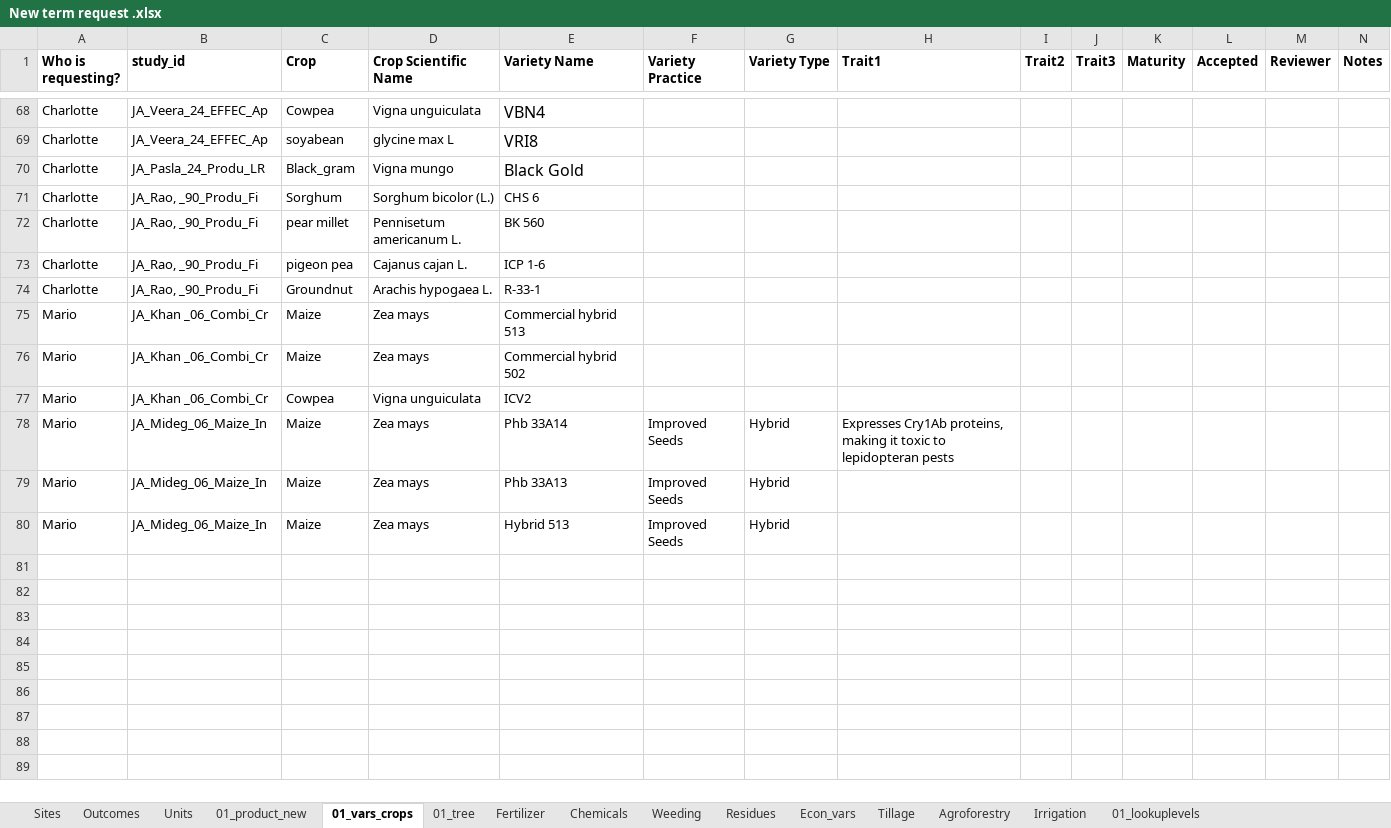
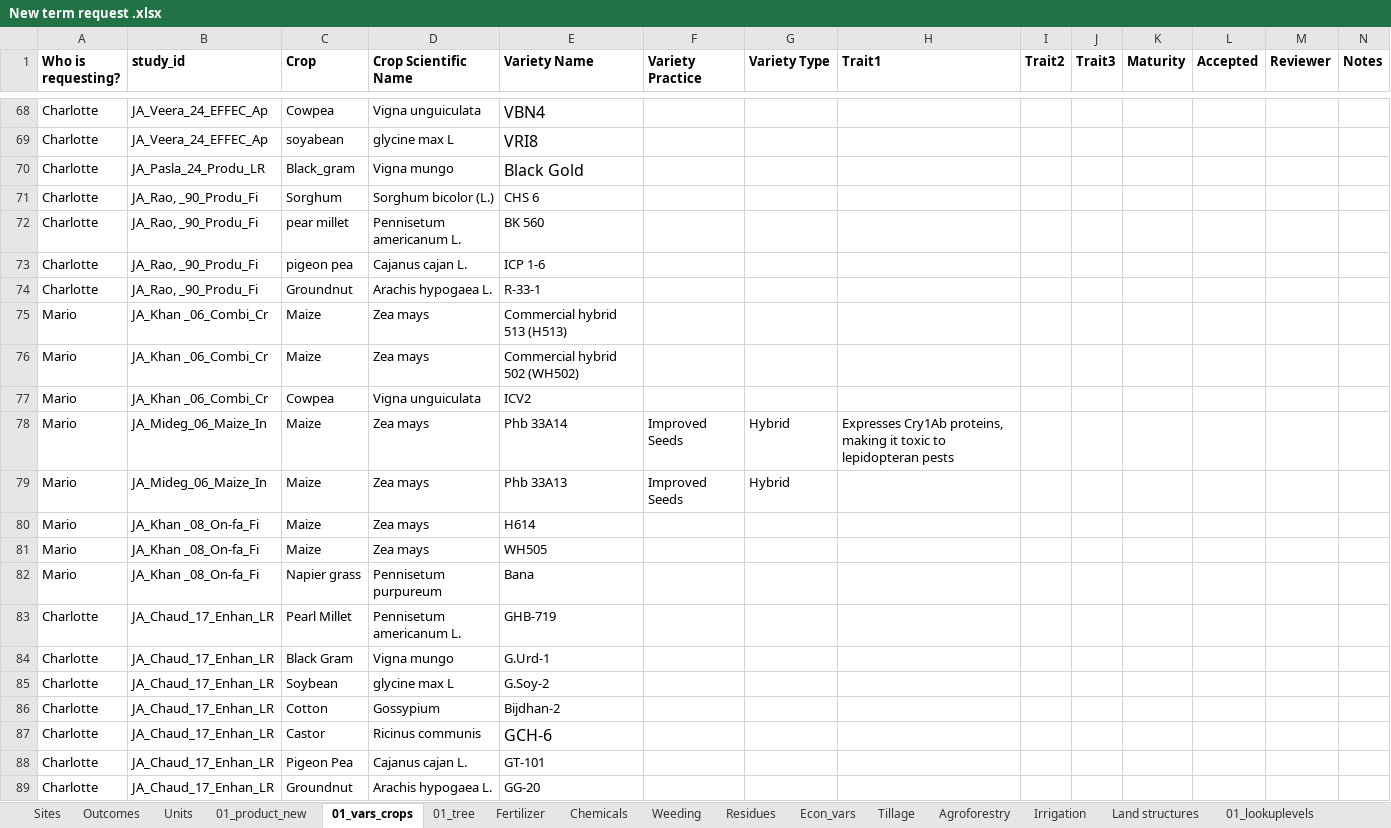
Before and after one commit to andreacsanchezb10/Agroecology_Evidence_Hub, an Excel workbook: 02.FOMD/02.metadata_structure/New term request .xlsx, sheet 01_vars_crops, drawn as a sheet; only a part is shown, gaps mark what is left out; values as stored, in another font and other column widths than the file's, no borders; conditional formats not drawn; the diff names each change by its address in the sheet, - before the commit and + after, or states it on an @@ line.

```diff
--- a/02.FOMD/02.metadata_structure/New term request .xlsx (sheet 01_vars_crops)
+++ b/02.FOMD/02.metadata_structure/New term request .xlsx (sheet 01_vars_crops)
+sheet tab: Land structures
-E75 (Variety Name): Commercial hybrid 513
+E75 (Variety Name): Commercial hybrid 513 (H513)
-E76 (Variety Name): Commercial hybrid 502
+E76 (Variety Name): Commercial hybrid 502 (WH502)
-B80 (study_id): JA_Mideg_06_Maize_In
+B80 (study_id): JA_Khan _08_On-fa_Fi
-E80 (Variety Name): Hybrid 513
+E80 (Variety Name): H614
-F80 (Variety Practice): Improved Seeds
+F80 (Variety Practice): (empty)
-G80 (Variety Type): Hybrid
+G80 (Variety Type): (empty)
+row 81: Mario | JA_Khan _08_On-fa_Fi | Maize | Zea mays | WH505
+row 82: Mario | JA_Khan _08_On-fa_Fi | Napier grass | Pennisetum purpureum | Bana
+row 83: Charlotte | JA_Chaud_17_Enhan_LR | Pearl Millet | Pennisetum americanum L. | GHB-719
+row 84: Charlotte | JA_Chaud_17_Enhan_LR | Black Gram | Vigna mungo | G.Urd-1
+row 85: Charlotte | JA_Chaud_17_Enhan_LR | Soybean | glycine max L | G.Soy-2
+row 86: Charlotte | JA_Chaud_17_Enhan_LR | Cotton | Gossypium | Bijdhan-2
+row 87: Charlotte | JA_Chaud_17_Enhan_LR | Castor | Ricinus communis | GCH-6
+row 88: Charlotte | JA_Chaud_17_Enhan_LR | Pigeon Pea | Cajanus cajan L. | GT-101
+row 89: Charlotte | JA_Chaud_17_Enhan_LR | Groundnut | Arachis hypogaea L. | GG-20
```
Also changed, not shown: sheet 01_product_new, sheet Sites, 02.FOMD/01.metadata_harmonisation/01.study_list/02.selected/sl_MD_Paut,_24_A glo_Sc.xlsx, 02.FOMD/02.metadata_structure/10_FOMD_metadata_synthesis_short.xlsx, 17 other files.
